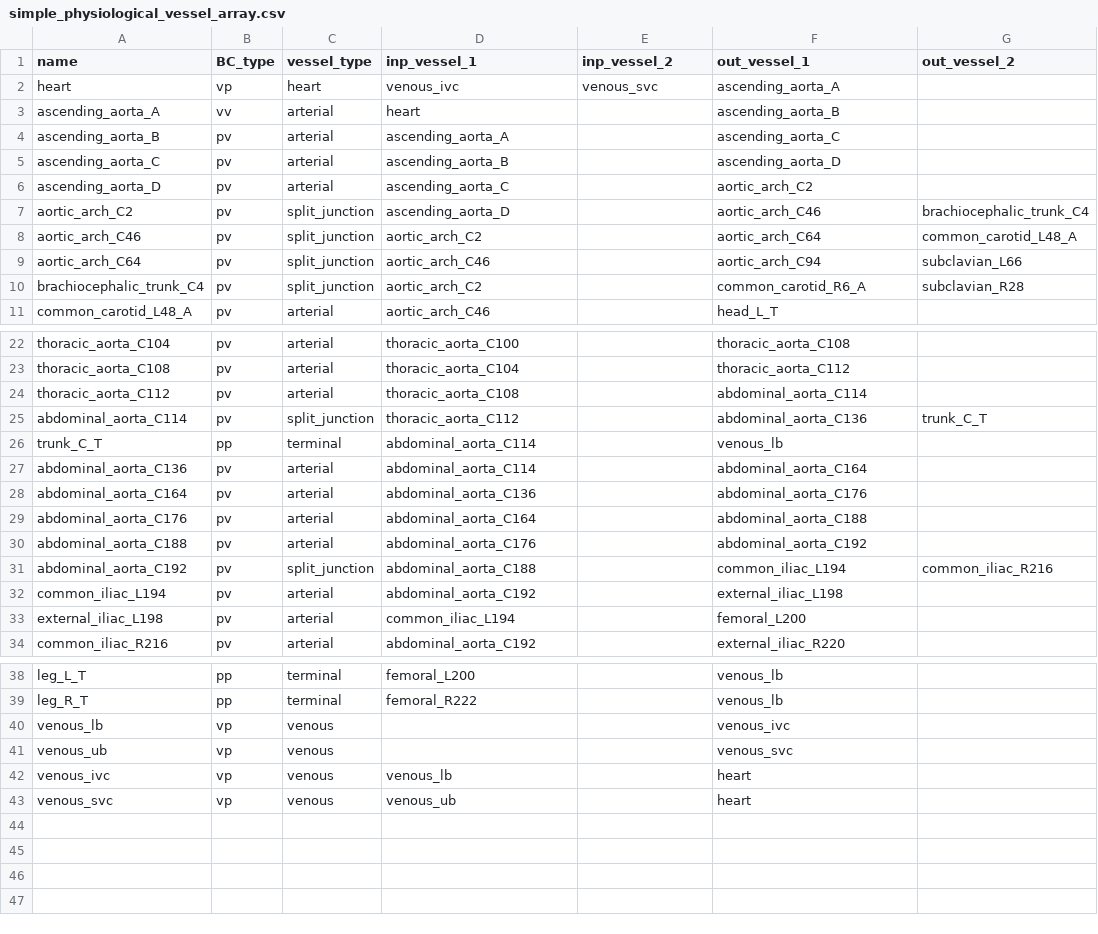
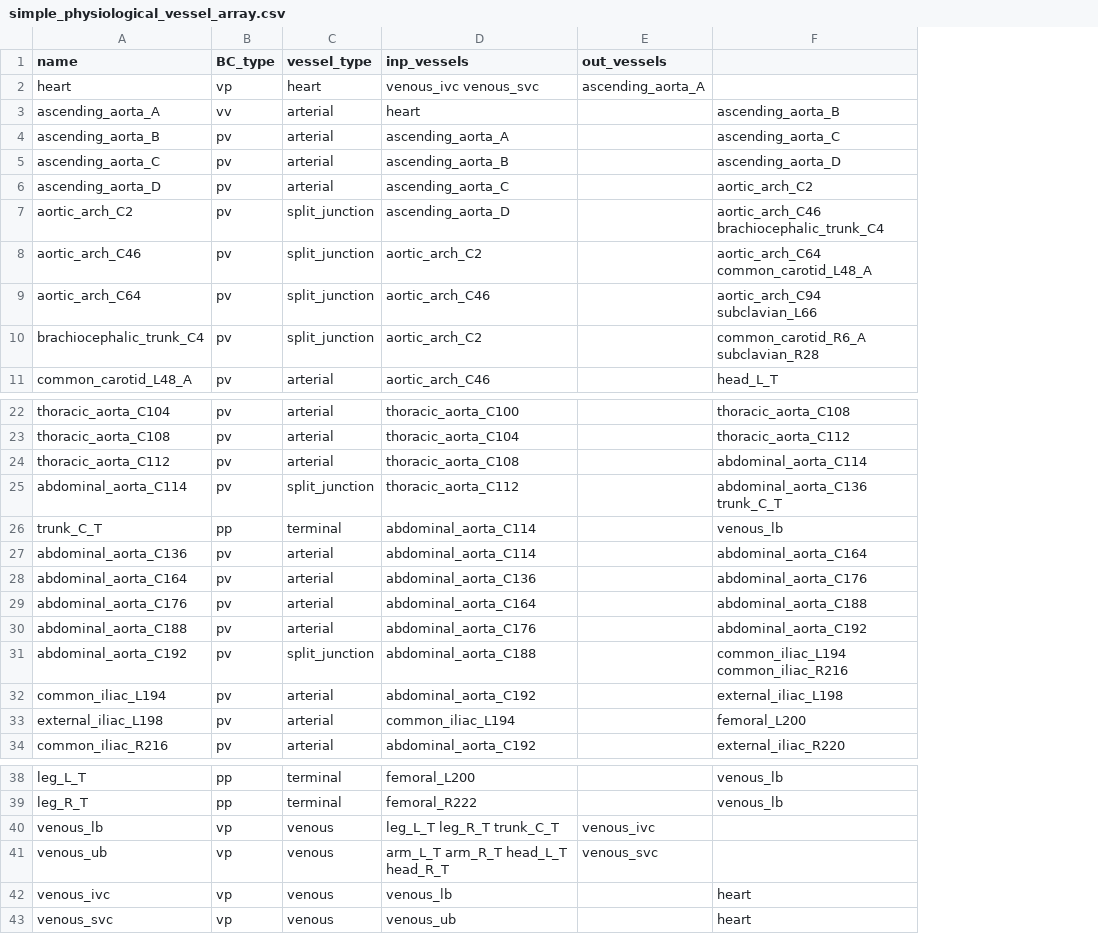
Before and after one commit to FinbarArgus/circulatory_autogen, a CSV file: resources/simple_physiological_vessel_array.csv, drawn as a sheet; only a part is shown, gaps mark what is left out; the diff names each change by its address in the sheet, - before the commit and + after, or states it on an @@ line.

Commit message:
Modified vessel arrays so they can take more than two inp_vessels and out_vessels. THIS IS NOT BACKWARDS COMPATIBLE. users will need to change their vessel arrays so that there are multiple entries separated by spaces in the inp/out_vessels columns.

```diff
--- a/resources/simple_physiological_vessel_array.csv
+++ b/resources/simple_physiological_vessel_array.csv
-column G (out_vessel_2), rows 7-10: brachiocephalic_trunk_C4 | common_carotid_L48_A | subclavian_L66 | subclavian_R28; rows 25-31: trunk_C_T |  |  |  |  |  | common_iliac_R216
-D1: inp_vessel_1
+D1: inp_vessels
-E1: inp_vessel_2
+E1: out_vessels
-F1: out_vessel_1
+F1: (empty)
-D2 (inp_vessels): venous_ivc
+D2 (inp_vessels): venous_ivc venous_svc
-E2 (out_vessels): venous_svc
+E2 (out_vessels): ascending_aorta_A
-F2: ascending_aorta_A
+F2: (empty)
-F7: aortic_arch_C46
+F7: aortic_arch_C46 brachiocephalic_trunk_C4
-F8: aortic_arch_C64
+F8: aortic_arch_C64 common_carotid_L48_A
-F9: aortic_arch_C94
+F9: aortic_arch_C94 subclavian_L66
-F10: common_carotid_R6_A
+F10: common_carotid_R6_A subclavian_R28
-F25: abdominal_aorta_C136
+F25: abdominal_aorta_C136 trunk_C_T
-F31: common_iliac_L194
+F31: common_iliac_L194 common_iliac_R216
-D40 (inp_vessels): (empty)
+D40 (inp_vessels): leg_L_T leg_R_T trunk_C_T
-E40 (out_vessels): (empty)
+E40 (out_vessels): venous_ivc
-F40: venous_ivc
+F40: (empty)
-D41 (inp_vessels): (empty)
+D41 (inp_vessels): arm_L_T arm_R_T head_L_T head_R_T
-E41 (out_vessels): (empty)
+E41 (out_vessels): venous_svc
-F41: venous_svc
+F41: (empty)
```
Also changed, not shown: resources/3compartment_vessel_array.csv, resources/physiological_vessel_array.csv, 8 other files.
